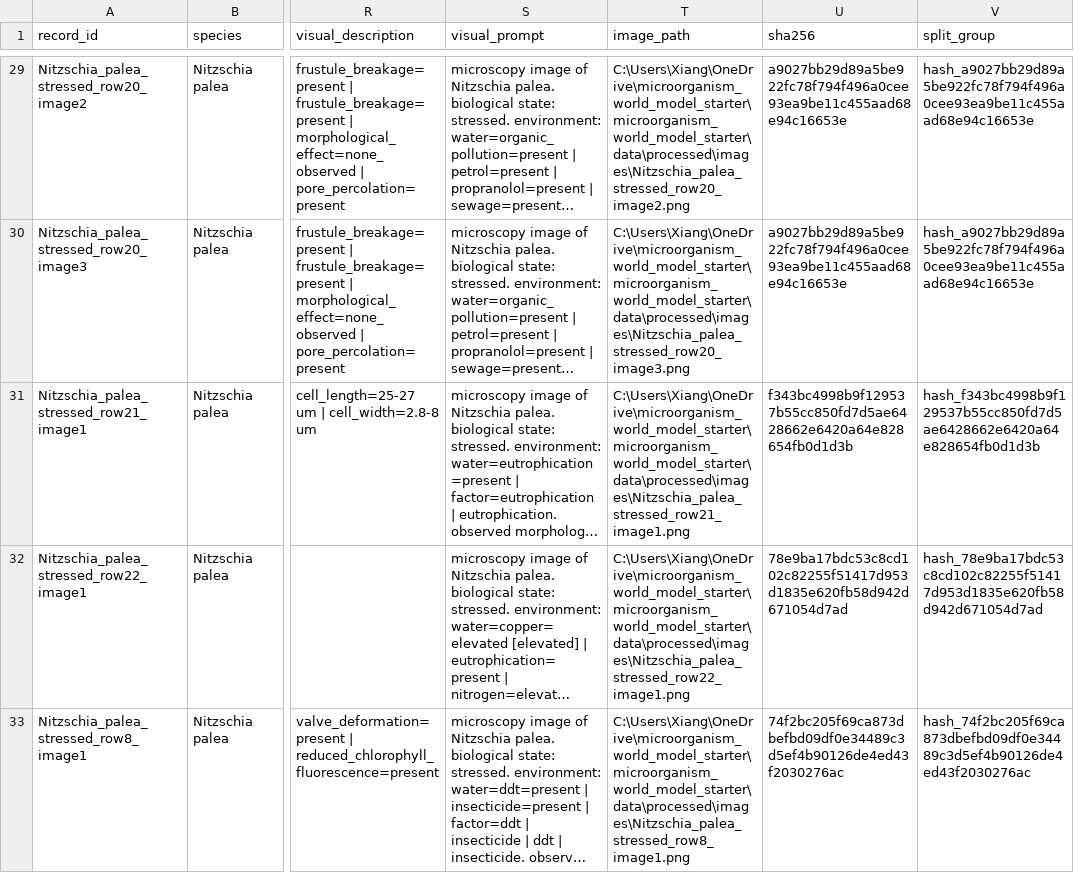
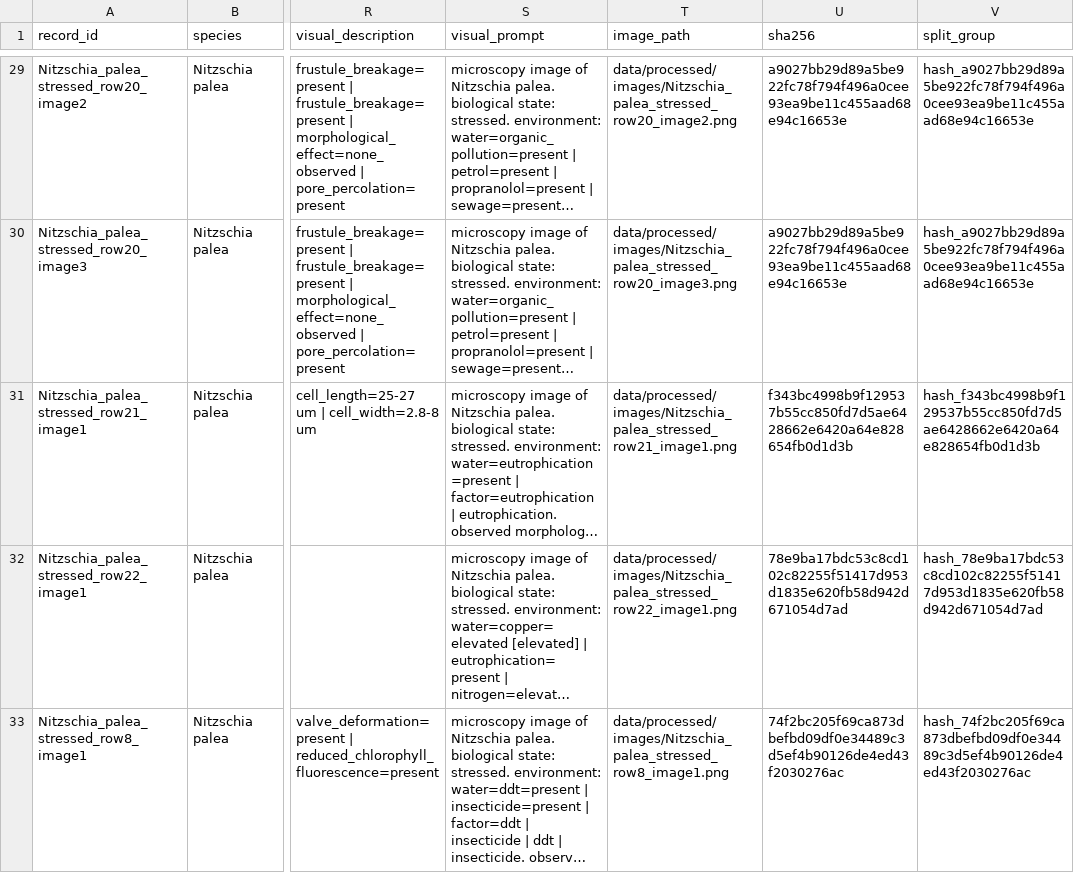
Before and after one commit to YanXiangEr/Internship-Project-, a CSV file: data/v2_visual_conditioning_dataset.csv, drawn as a sheet; only a part is shown, gaps mark what is left out; long unchanged cells end in …; the diff covers the shown part only; the diff names each change by its address in the sheet, - before the commit and + after, or states it on an @@ line.

Commit message:
Make visual image paths deployment portable

```diff
--- a/data/v2_visual_conditioning_dataset.csv
+++ b/data/v2_visual_conditioning_dataset.csv
-T29 (image_path): C:\Users\Xiang\OneDrive\microorganism_world_model_starter\microorganism_world_model_starter\data\processed\images\Nitzschia_palea_stressed_row20_image2.png
+T29 (image_path): data/processed/images/Nitzschia_palea_stressed_row20_image2.png
-T30 (image_path): C:\Users\Xiang\OneDrive\microorganism_world_model_starter\microorganism_world_model_starter\data\processed\images\Nitzschia_palea_stressed_row20_image3.png
+T30 (image_path): data/processed/images/Nitzschia_palea_stressed_row20_image3.png
-T31 (image_path): C:\Users\Xiang\OneDrive\microorganism_world_model_starter\microorganism_world_model_starter\data\processed\images\Nitzschia_palea_stressed_row21_image1.png
+T31 (image_path): data/processed/images/Nitzschia_palea_stressed_row21_image1.png
-T32 (image_path): C:\Users\Xiang\OneDrive\microorganism_world_model_starter\microorganism_world_model_starter\data\processed\images\Nitzschia_palea_stressed_row22_image1.png
+T32 (image_path): data/processed/images/Nitzschia_palea_stressed_row22_image1.png
-T33 (image_path): C:\Users\Xiang\OneDrive\microorganism_world_model_starter\microorganism_world_model_starter\data\processed\images\Nitzschia_palea_stressed_row8_image1.png
+T33 (image_path): data/processed/images/Nitzschia_palea_stressed_row8_image1.png
```
Also changed, not shown: 40 edited cells elsewhere in this file.
